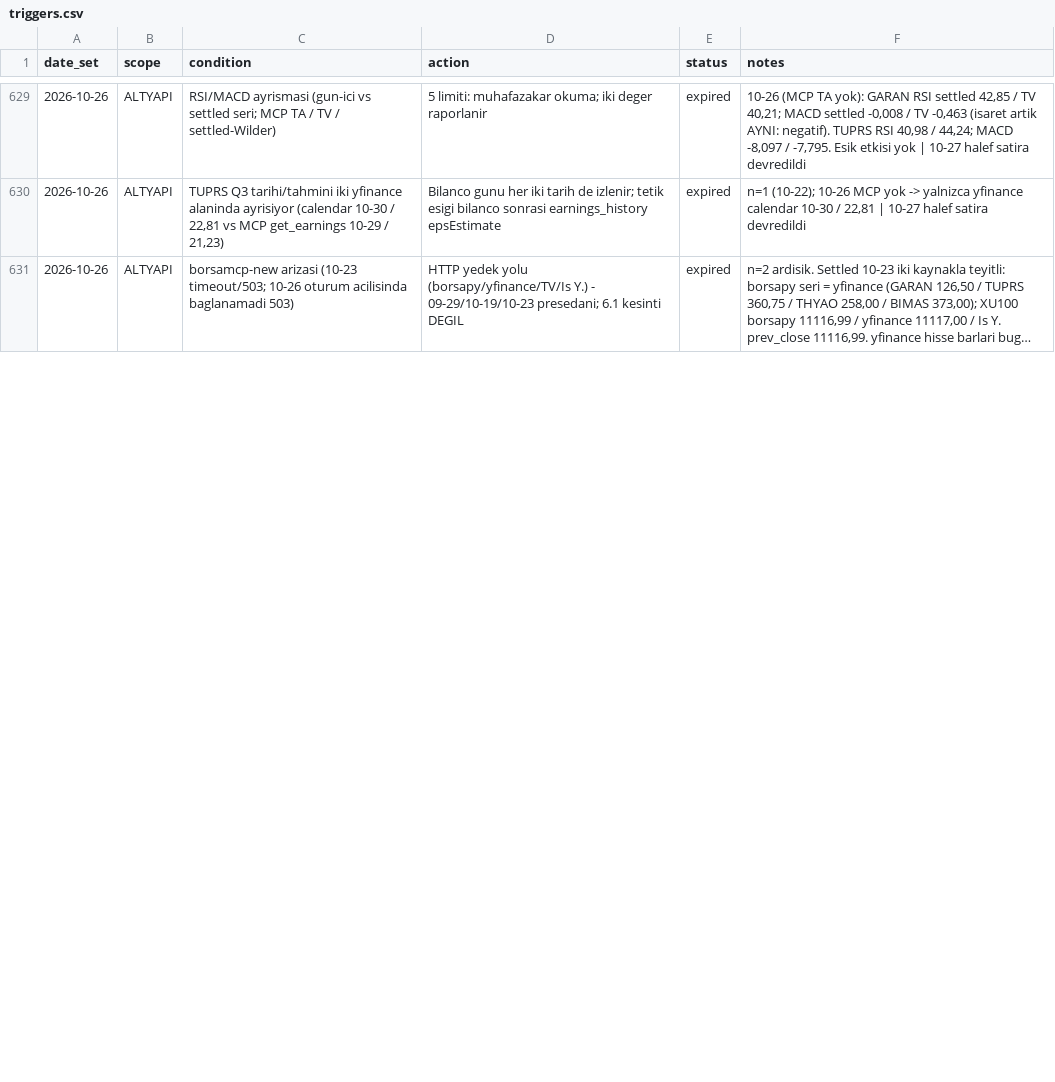
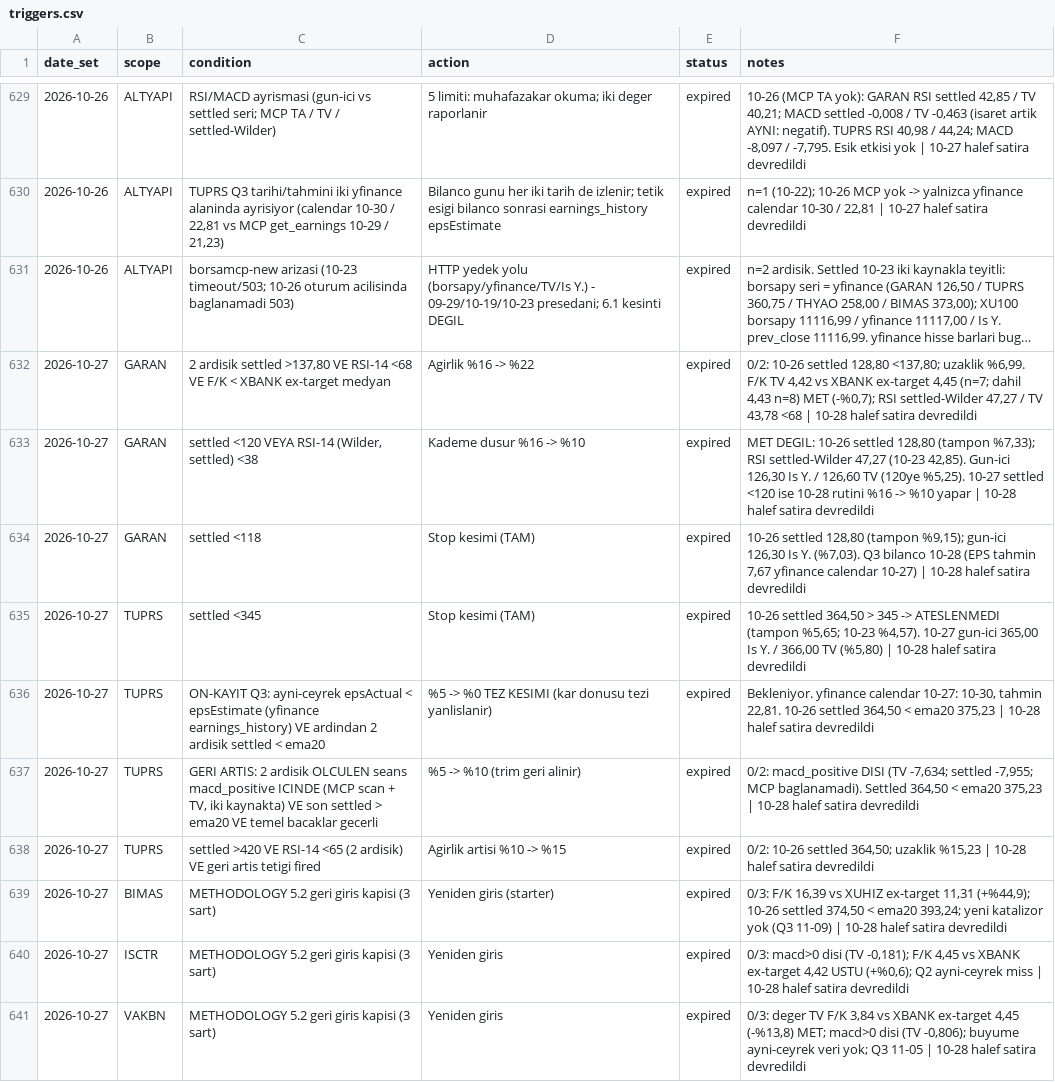
Before and after one commit to mehmedalipazar/finance-agent, a CSV file: data/triggers.csv, drawn as a sheet; only a part is shown, gaps mark what is left out; long unchanged cells end in …; the diff covers the shown part only; the diff names each change by its address in the sheet, - before the commit and + after, or states it on an @@ line.

```diff
--- a/data/triggers.csv
+++ b/data/triggers.csv
+row 632: 2026-10-27 | GARAN | 2 ardisik settled >137,80 VE RSI-14 <68 VE F/K < XBANK ex-target medyan | Agirlik %16 -> %22 | expired | 0/2: 10-26 settled 128,80 <137,80; uzaklik %6,99. F/K TV 4,42 vs XBANK ex-target 4,45 (n=7; dahil 4,43 n=8) MET (-%0,7); RSI settled-Wilder 47,27 / TV 43,78 <68 | 10-28 halef satira devredildi
+row 633: 2026-10-27 | GARAN | settled <120 VEYA RSI-14 (Wilder, settled) <38 | Kademe dusur %16 -> %10 | expired | MET DEGIL: 10-26 settled 128,80 (tampon %7,33); RSI settled-Wilder 47,27 (10-23 42,85). Gun-ici 126,30 Is Y. / 126,60 TV (120ye %5,25). 10-27 settled <120 ise 10-28 rutini %16 -> %10 yapar | 10-28 halef satira devredildi
+row 634: 2026-10-27 | GARAN | settled <118 | Stop kesimi (TAM) | expired | 10-26 settled 128,80 (tampon %9,15); gun-ici 126,30 Is Y. (%7,03). Q3 bilanco 10-28 (EPS tahmin 7,67 yfinance calendar 10-27) | 10-28 halef satira devredildi
+row 635: 2026-10-27 | TUPRS | settled <345 | Stop kesimi (TAM) | expired | 10-26 settled 364,50 > 345 -> ATESLENMEDI (tampon %5,65; 10-23 %4,57). 10-27 gun-ici 365,00 Is Y. / 366,00 TV (%5,80) | 10-28 halef satira devredildi
+row 636: 2026-10-27 | TUPRS | ON-KAYIT Q3: ayni-ceyrek epsActual < epsEstimate (yfinance earnings_history) VE ardindan 2 ardisik settled < ema20 | %5 -> %0 TEZ KESIMI (kar donusu tezi yanlislanir) | expired | Bekleniyor. yfinance calendar 10-27: 10-30, tahmin 22,81. 10-26 settled 364,50 < ema20 375,23 | 10-28 halef satira devredildi
+row 637: 2026-10-27 | TUPRS | GERI ARTIS: 2 ardisik OLCULEN seans macd_positive ICINDE (MCP scan + TV, iki kaynakta) VE son settled > ema20 VE temel bacaklar gecerli | %5 -> %10 (trim geri alinir) | expired | 0/2: macd_positive DISI (TV -7,634; settled -7,955; MCP baglanamadi). Settled 364,50 < ema20 375,23 | 10-28 halef satira devredildi
+row 638: 2026-10-27 | TUPRS | settled >420 VE RSI-14 <65 (2 ardisik) VE geri artis tetigi fired | Agirlik artisi %10 -> %15 | expired | 0/2: 10-26 settled 364,50; uzaklik %15,23 | 10-28 halef satira devredildi
+row 639: 2026-10-27 | BIMAS | METHODOLOGY 5.2 geri giris kapisi (3 sart) | Yeniden giris (starter) | expired | 0/3: F/K 16,39 vs XUHIZ ex-target 11,31 (+%44,9); 10-26 settled 374,50 < ema20 393,24; yeni katalizor yok (Q3 11-09) | 10-28 halef satira devredildi
+row 640: 2026-10-27 | ISCTR | METHODOLOGY 5.2 geri giris kapisi (3 sart) | Yeniden giris | expired | 0/3: macd>0 disi (TV -0,181); F/K 4,45 vs XBANK ex-target 4,42 USTU (+%0,6); Q2 ayni-ceyrek miss | 10-28 halef satira devredildi
+row 641: 2026-10-27 | VAKBN | METHODOLOGY 5.2 geri giris kapisi (3 sart) | Yeniden giris | expired | 0/3: deger TV F/K 3,84 vs XBANK ex-target 4,45 (-%13,8) MET; macd>0 disi (TV -0,806); buyume ayni-ceyrek veri yok; Q3 11-05 | 10-28 halef satira devredildi
```
Also changed, not shown: 10 added rows and 39 edited cells elsewhere in this file, data/prices.csv, data/weights.csv, 1 other file.
